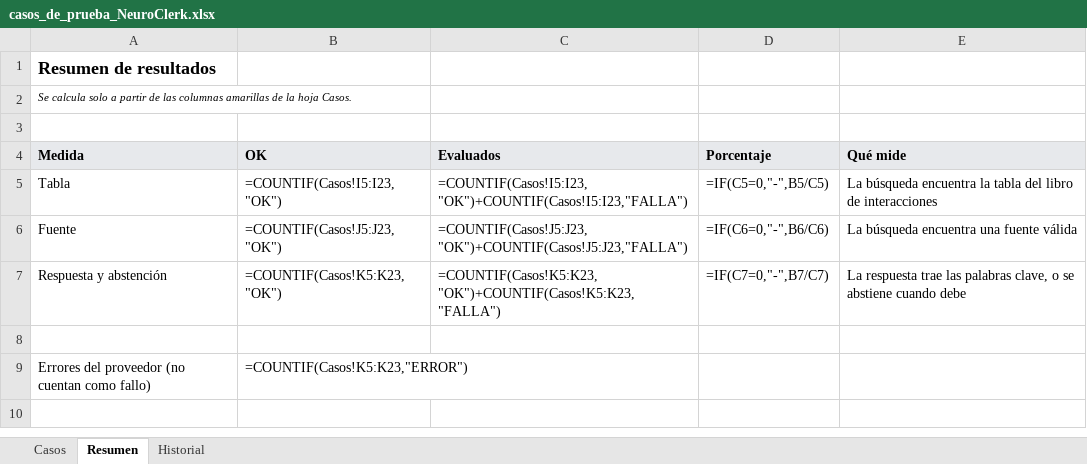
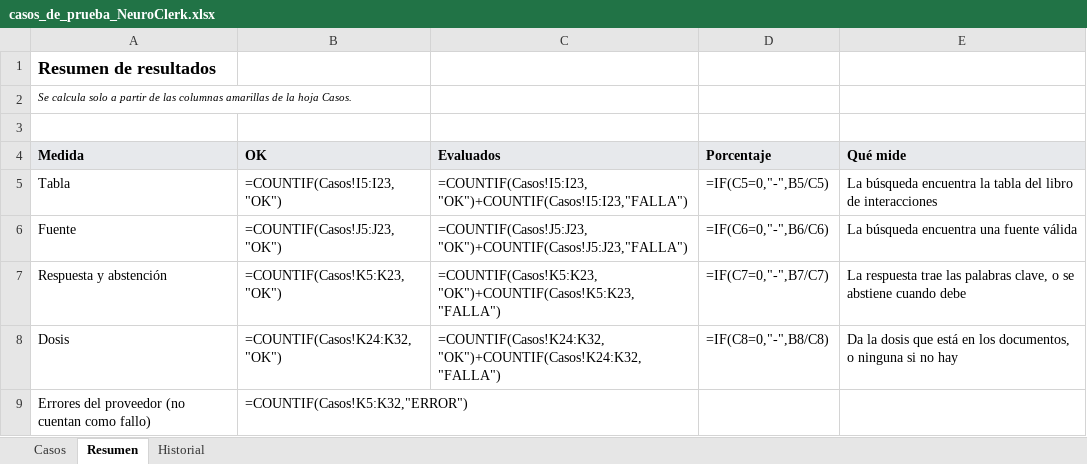
Before and after one commit to loz-perez/NeuroClerk, an Excel workbook: casos_de_prueba_NeuroClerk.xlsx, sheet Resumen, drawn as a sheet; values as stored, in another font and other column widths than the file's, no borders; formulas without a stored value are shown as written; the diff names each change by its address in the sheet, - before the commit and + after, or states it on an @@ line.

```diff
--- a/casos_de_prueba_NeuroClerk.xlsx (sheet Resumen)
+++ b/casos_de_prueba_NeuroClerk.xlsx (sheet Resumen)
-row 8: (empty)
+row 8: Dosis | =COUNTIF(Casos!K24:K32,"OK") | =COUNTIF(Casos!K24:K32,"OK")+COUNTIF(Casos!K24:K32,"FALLA") | =IF(C8=0,"-",B8/C8) | Da la dosis que está en los documentos, o ninguna si no hay
-B9 (OK): =COUNTIF(Casos!K5:K23,"ERROR")
+B9 (OK): =COUNTIF(Casos!K5:K32,"ERROR")
```
Also changed, not shown: sheet Casos, sheet Historial, 6 other files.
